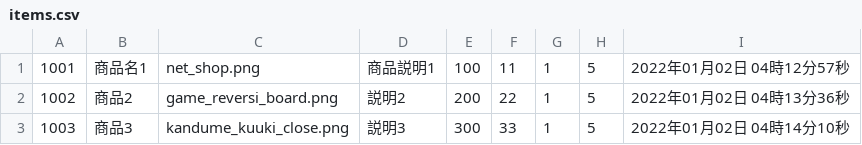
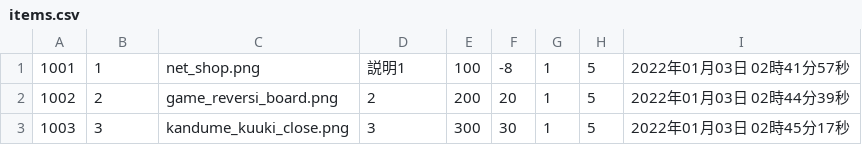
Before and after one commit to VAN1119/php, a CSV file: EC/csv/items.csv, drawn as a sheet.

```diff
--- a/EC/csv/items.csv
+++ b/EC/csv/items.csv
@@ -1,3 +1,3 @@
-1001,商品名1,net_shop.png,商品説明1,100,11,1,5,2022年01月02日 04時12分57秒
-1002,商品2,game_reversi_board.png,説明2,200,22,1,5,2022年01月02日 04時13分36秒
-1003,商品3,kandume_kuuki_close.png,説明3,300,33,1,5,2022年01月02日 04時14分10秒
+1001,1,net_shop.png,説明1,100,-8,1,5,2022年01月03日 02時41分57秒
+1002,2,game_reversi_board.png,2,200,20,1,5,2022年01月03日 02時44分39秒
+1003,3,kandume_kuuki_close.png,3,300,30,1,5,2022年01月03日 02時45分17秒
```
Also changed, not shown: 3 other files.
